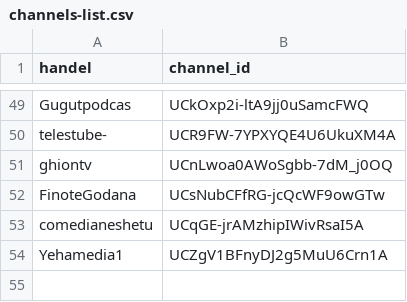
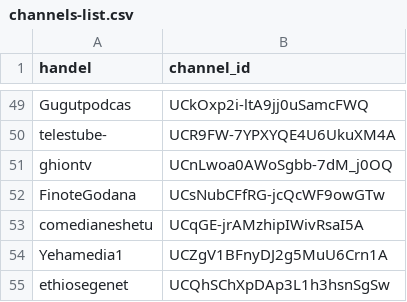
Before and after one commit to eyayaw/ethio-youtube-channels, a CSV file: channels-list.csv, drawn as a sheet; only a part is shown, gaps mark what is left out; the diff names each change by its address in the sheet, - before the commit and + after, or states it on an @@ line.

Commit message:
Add ethiosegenet channel

```diff
--- a/channels-list.csv
+++ b/channels-list.csv
+row 55: ethiosegenet | UCQhSChXpDAp3L1h3hsnSgSw
```
